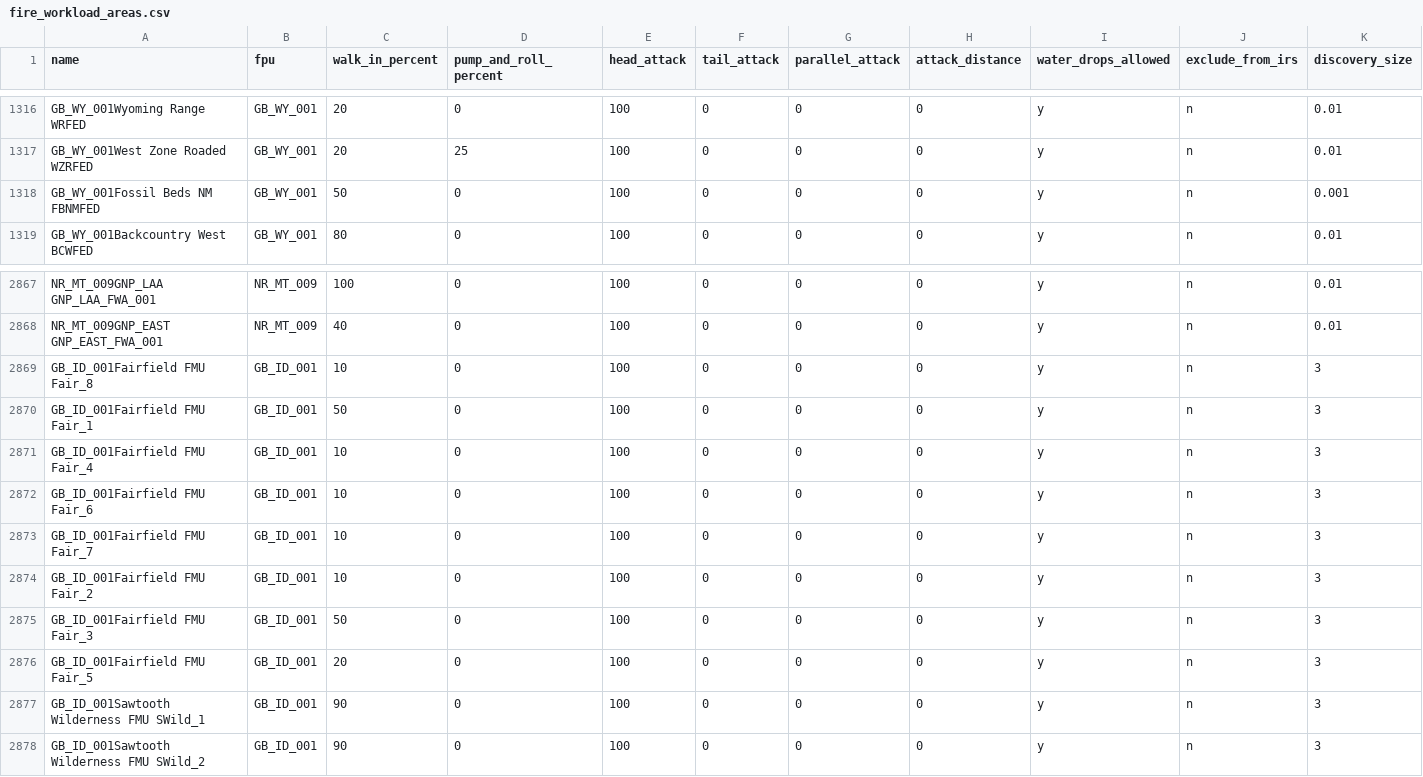
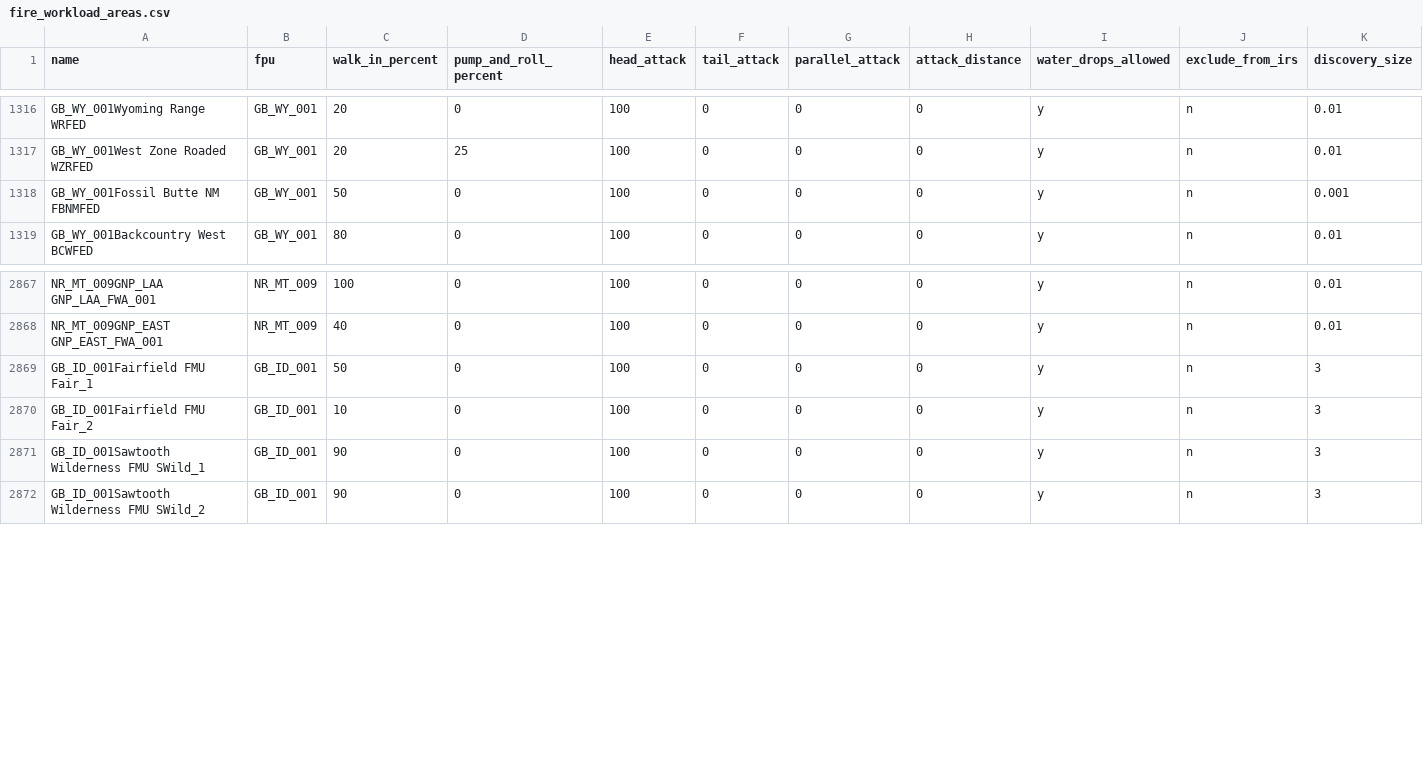
Before and after one commit to firelab/wfips-data, a CSV file: data/fwa/fire_workload_areas.csv, drawn as a sheet; only a part is shown, gaps mark what is left out; rows hold the shown columns only; the diff names each change by its address in the sheet, - before the commit and + after, or states it on an @@ line.

Commit message:
merge fairfields

```diff
--- a/data/fwa/fire_workload_areas.csv
+++ b/data/fwa/fire_workload_areas.csv
-A1318 (name): GB_WY_001Fossil Beds NM FBNMFED
+A1318 (name): GB_WY_001Fossil Butte NM FBNMFED
-row 2869: GB_ID_001Fairfield FMU Fair_8 | GB_ID_001 | 10 | 0 | 100 | 0 | 0 | 0 | y | n | 3
-row 2871: GB_ID_001Fairfield FMU Fair_4 | GB_ID_001 | 10 | 0 | 100 | 0 | 0 | 0 | y | n | 3
-row 2872: GB_ID_001Fairfield FMU Fair_6 | GB_ID_001 | 10 | 0 | 100 | 0 | 0 | 0 | y | n | 3
-row 2873: GB_ID_001Fairfield FMU Fair_7 | GB_ID_001 | 10 | 0 | 100 | 0 | 0 | 0 | y | n | 3
-row 2875: GB_ID_001Fairfield FMU Fair_3 | GB_ID_001 | 50 | 0 | 100 | 0 | 0 | 0 | y | n | 3
-row 2876: GB_ID_001Fairfield FMU Fair_5 | GB_ID_001 | 20 | 0 | 100 | 0 | 0 | 0 | y | n | 3
```
